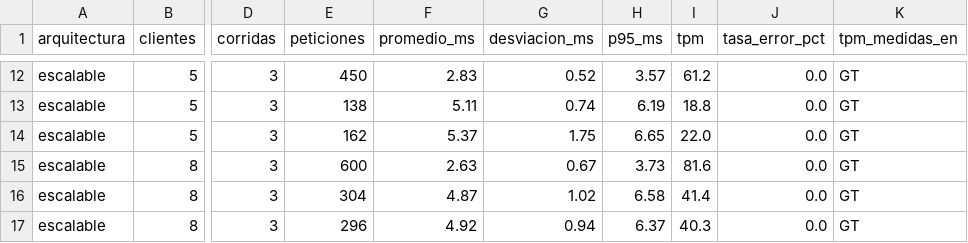
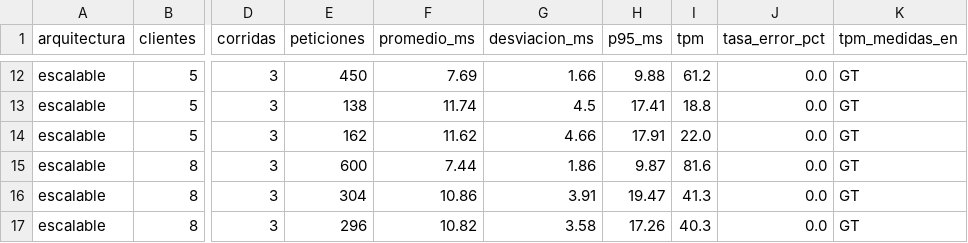
Before and after one commit to ana2320-ux/Sistema_Distribuido_SRB, a CSV file: docs/informe/datos/resumen.csv, drawn as a sheet; only a part is shown, gaps mark what is left out; the diff covers the shown part only; the diff names each change by its address in the sheet, - before the commit and + after, or states it on an @@ line.

```diff
--- a/docs/informe/datos/resumen.csv
+++ b/docs/informe/datos/resumen.csv
-F12 (promedio_ms): 2.83
+F12 (promedio_ms): 7.69
-G12 (desviacion_ms): 0.52
+G12 (desviacion_ms): 1.66
-H12 (p95_ms): 3.57
+H12 (p95_ms): 9.88
-F13 (promedio_ms): 5.11
+F13 (promedio_ms): 11.74
-G13 (desviacion_ms): 0.74
+G13 (desviacion_ms): 4.5
-H13 (p95_ms): 6.19
+H13 (p95_ms): 17.41
-F14 (promedio_ms): 5.37
+F14 (promedio_ms): 11.62
-G14 (desviacion_ms): 1.75
+G14 (desviacion_ms): 4.66
-H14 (p95_ms): 6.65
+H14 (p95_ms): 17.91
-F15 (promedio_ms): 2.63
+F15 (promedio_ms): 7.44
-G15 (desviacion_ms): 0.67
+G15 (desviacion_ms): 1.86
-H15 (p95_ms): 3.73
+H15 (p95_ms): 9.87
-F16 (promedio_ms): 4.87
+F16 (promedio_ms): 10.86
-G16 (desviacion_ms): 1.02
+G16 (desviacion_ms): 3.91
-H16 (p95_ms): 6.58
+H16 (p95_ms): 19.47
-I16 (tpm): 41.4
+I16 (tpm): 41.3
-F17 (promedio_ms): 4.92
+F17 (promedio_ms): 10.82
-G17 (desviacion_ms): 0.94
+G17 (desviacion_ms): 3.58
-H17 (p95_ms): 6.37
+H17 (p95_ms): 17.26
```
Also changed, not shown: 30 edited cells elsewhere in this file, docs/informe/datos/fallas.csv, docs/informe/datos/saturacion.csv, 19 other files.
